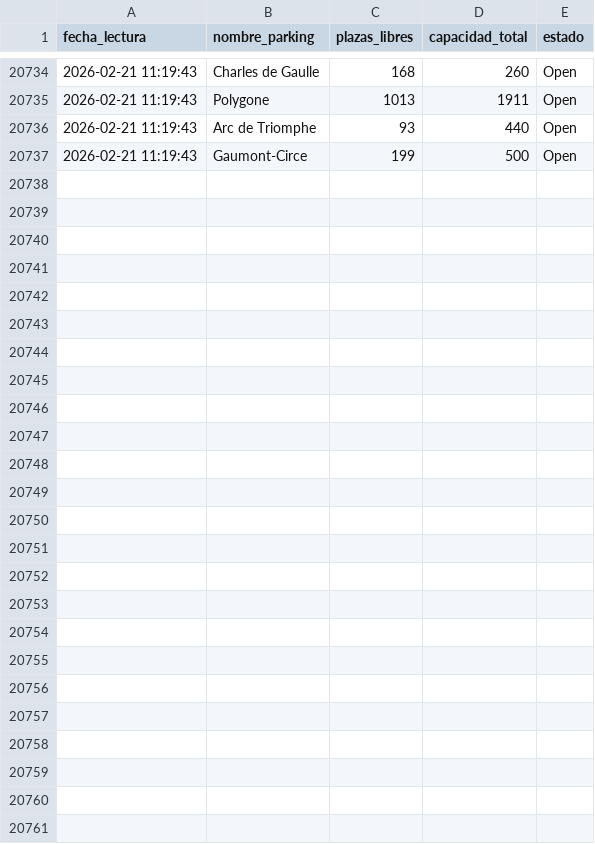
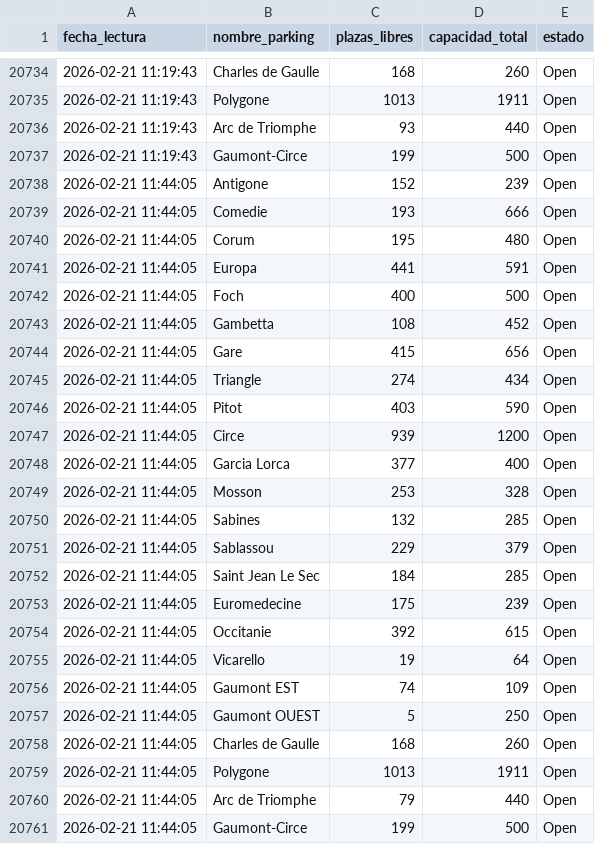
Before and after one commit to Arlo2004/parking-montpellier-data, a CSV file: parkings_montpellier.csv, drawn as a sheet; only a part is shown, gaps mark what is left out; the diff names each change by its address in the sheet, - before the commit and + after, or states it on an @@ line.

```diff
--- a/parkings_montpellier.csv
+++ b/parkings_montpellier.csv
+row 20738: 2026-02-21 11:44:05 | Antigone | 152 | 239 | Open
+row 20739: 2026-02-21 11:44:05 | Comedie | 193 | 666 | Open
+row 20740: 2026-02-21 11:44:05 | Corum | 195 | 480 | Open
+row 20741: 2026-02-21 11:44:05 | Europa | 441 | 591 | Open
+row 20742: 2026-02-21 11:44:05 | Foch | 400 | 500 | Open
+row 20743: 2026-02-21 11:44:05 | Gambetta | 108 | 452 | Open
+row 20744: 2026-02-21 11:44:05 | Gare | 415 | 656 | Open
+row 20745: 2026-02-21 11:44:05 | Triangle | 274 | 434 | Open
+row 20746: 2026-02-21 11:44:05 | Pitot | 403 | 590 | Open
+row 20747: 2026-02-21 11:44:05 | Circe | 939 | 1200 | Open
+row 20748: 2026-02-21 11:44:05 | Garcia Lorca | 377 | 400 | Open
+row 20749: 2026-02-21 11:44:05 | Mosson | 253 | 328 | Open
+row 20750: 2026-02-21 11:44:05 | Sabines | 132 | 285 | Open
+row 20751: 2026-02-21 11:44:05 | Sablassou | 229 | 379 | Open
+row 20752: 2026-02-21 11:44:05 | Saint Jean Le Sec | 184 | 285 | Open
+row 20753: 2026-02-21 11:44:05 | Euromedecine | 175 | 239 | Open
+row 20754: 2026-02-21 11:44:05 | Occitanie | 392 | 615 | Open
+row 20755: 2026-02-21 11:44:05 | Vicarello | 19 | 64 | Open
+row 20756: 2026-02-21 11:44:05 | Gaumont EST | 74 | 109 | Open
+row 20757: 2026-02-21 11:44:05 | Gaumont OUEST | 5 | 250 | Open
+row 20758: 2026-02-21 11:44:05 | Charles de Gaulle | 168 | 260 | Open
+row 20759: 2026-02-21 11:44:05 | Polygone | 1013 | 1911 | Open
+row 20760: 2026-02-21 11:44:05 | Arc de Triomphe | 79 | 440 | Open
+row 20761: 2026-02-21 11:44:05 | Gaumont-Circe | 199 | 500 | Open
```
